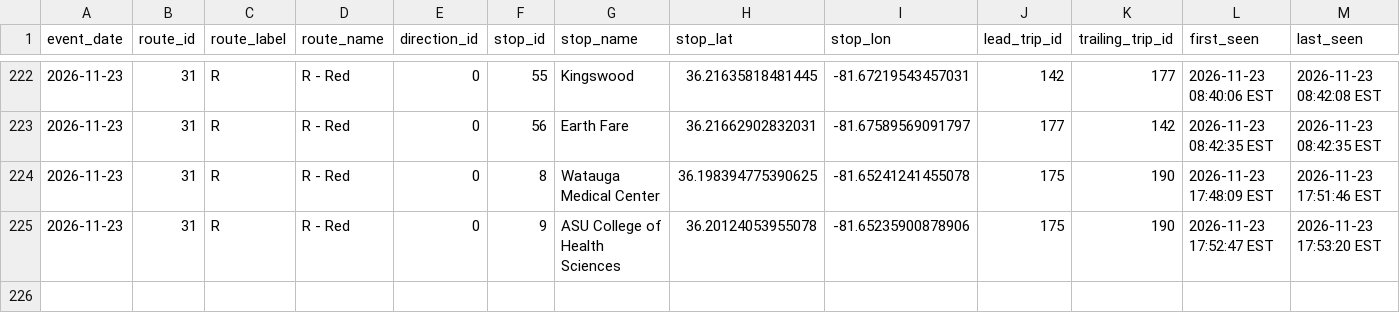
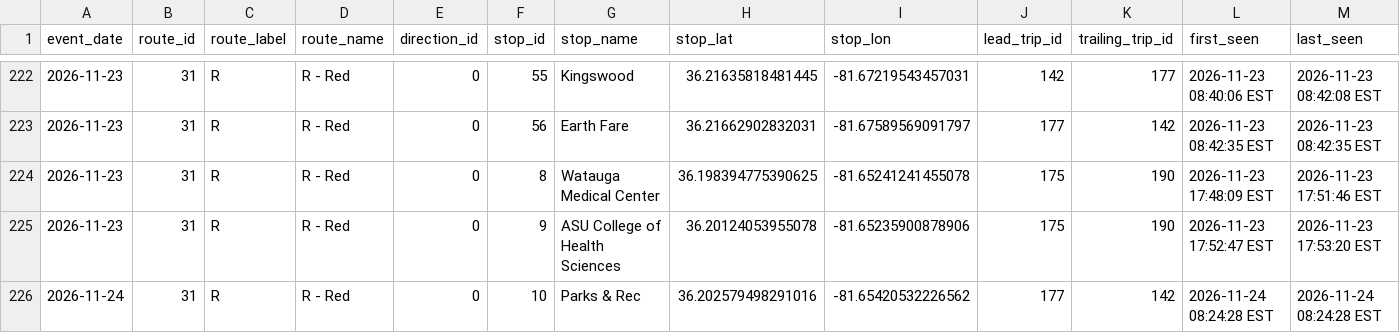
Before and after one commit to AI-Rapid-Prototyping/Bus-Bunching-Prediction, a CSV file: Outputs/AppalCart/appalcart_bunching_events.csv, drawn as a sheet; only a part is shown, gaps mark what is left out; rows hold the shown columns only; the diff names each change by its address in the sheet, - before the commit and + after, or states it on an @@ line.

Commit message:
Update AppalCART bunching events CSV

```diff
--- a/Outputs/AppalCart/appalcart_bunching_events.csv
+++ b/Outputs/AppalCart/appalcart_bunching_events.csv
+row 226: 2026-11-24 | 31 | R | R - Red | 0 | 10 | Parks & Rec | 36.202579498291016 | -81.65420532226562 | 177 | 142 | 2026-11-24 08:24:28 EST | 2026-11-24 08:24:28 EST
```
